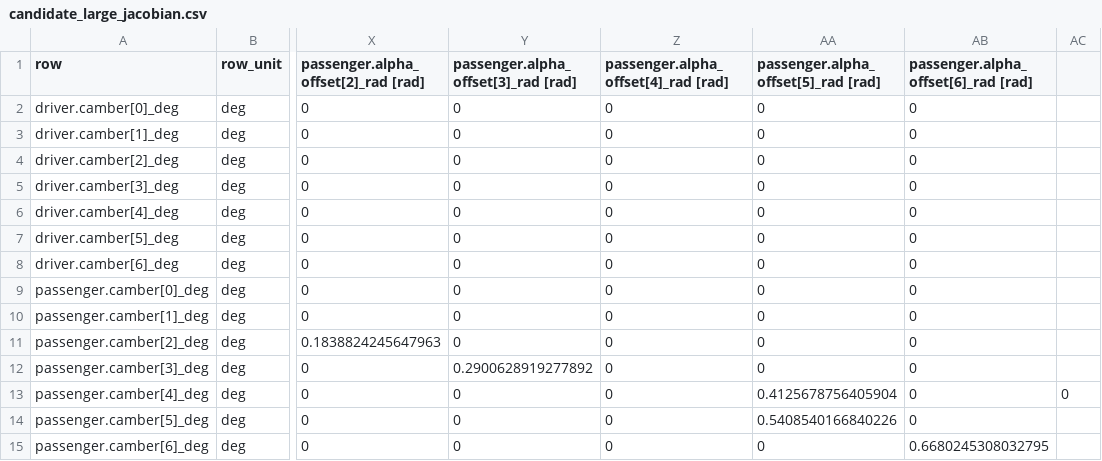
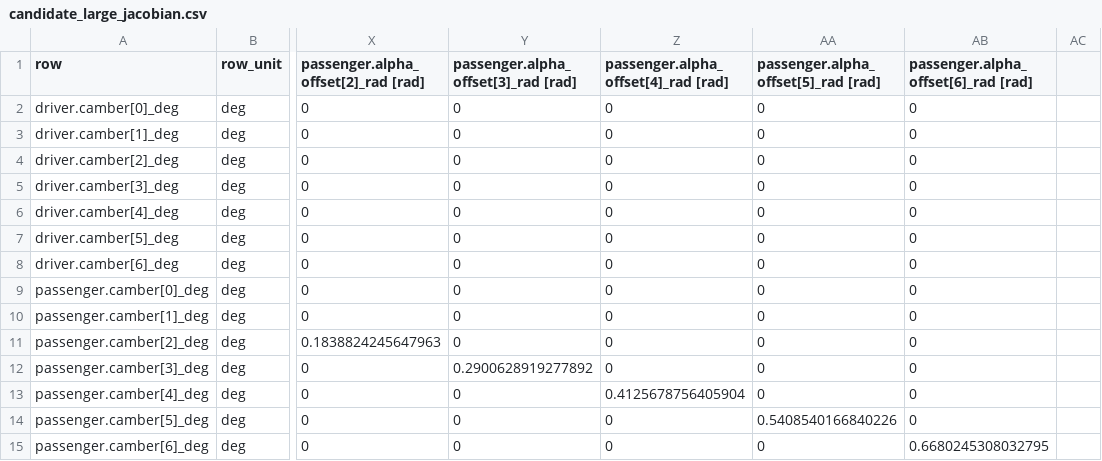
Before and after one commit to bl4ckb4ll/econometrician, a CSV file: notes/dakota-alignment-benchmark/data/candidate_large_jacobian.csv, drawn as a sheet; only a part is shown, gaps mark what is left out; the diff names each change by its address in the sheet, - before the commit and + after, or states it on an @@ line.

Commit message:
Fix passenger Jacobian CSV column count

```diff
--- a/notes/dakota-alignment-benchmark/data/candidate_large_jacobian.csv
+++ b/notes/dakota-alignment-benchmark/data/candidate_large_jacobian.csv
-Z13: 0
+Z13: 0.4125678756405904
-AA13: 0.4125678756405904
+AA13: 0
-AC13: 0
+AC13: (empty)
```
